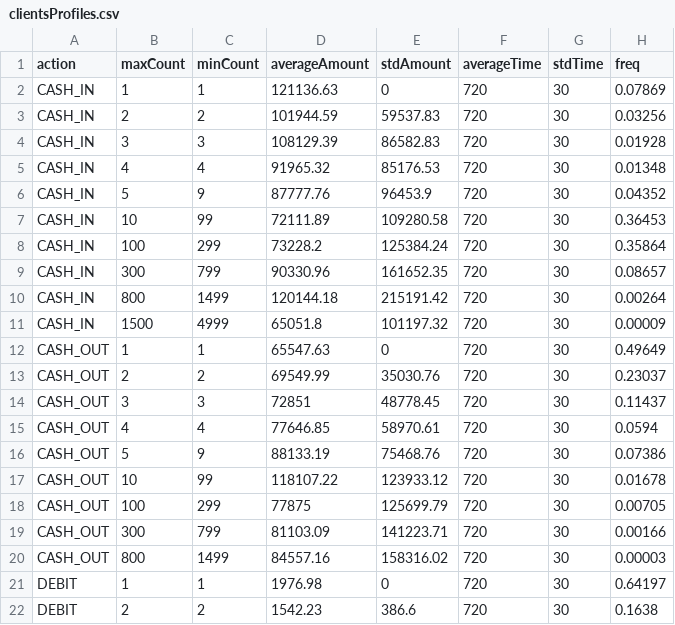
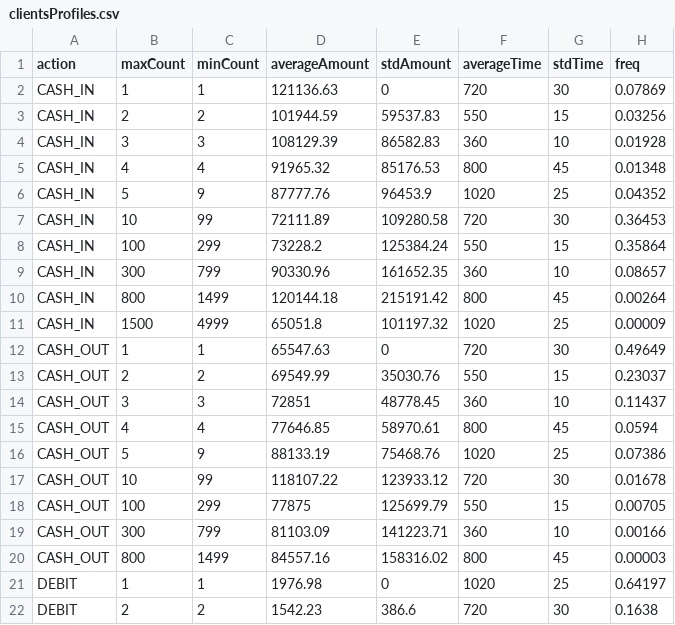
Before and after one commit to adessoAG/PaySim, a CSV file: paramFiles/clientsProfiles.csv, drawn as a sheet; only a part is shown; the diff covers the shown part only.

```diff
--- a/paramFiles/clientsProfiles.csv
+++ b/paramFiles/clientsProfiles.csv
@@ -2,21 +2,21 @@ action,maxCount,minCount,averageAmount,stdAmount,averageTime,stdTime,freq
 CASH_IN,1,1,121136.63,0,720,30,0.07869
-CASH_IN,2,2,101944.59,59537.83,720,30,0.03256
-CASH_IN,3,3,108129.39,86582.83,720,30,0.01928
-CASH_IN,4,4,91965.32,85176.53,720,30,0.01348
-CASH_IN,5,9,87777.76,96453.9,720,30,0.04352
+CASH_IN,2,2,101944.59,59537.83,550,15,0.03256
+CASH_IN,3,3,108129.39,86582.83,360,10,0.01928
+CASH_IN,4,4,91965.32,85176.53,800,45,0.01348
+CASH_IN,5,9,87777.76,96453.9,1020,25,0.04352
 CASH_IN,10,99,72111.89,109280.58,720,30,0.36453
-CASH_IN,100,299,73228.2,125384.24,720,30,0.35864
-CASH_IN,300,799,90330.96,161652.35,720,30,0.08657
-CASH_IN,800,1499,120144.18,215191.42,720,30,0.00264
-CASH_IN,1500,4999,65051.8,101197.32,720,30,0.00009
+CASH_IN,100,299,73228.2,125384.24,550,15,0.35864
+CASH_IN,300,799,90330.96,161652.35,360,10,0.08657
+CASH_IN,800,1499,120144.18,215191.42,800,45,0.00264
+CASH_IN,1500,4999,65051.8,101197.32,1020,25,0.00009
 CASH_OUT,1,1,65547.63,0,720,30,0.49649
-CASH_OUT,2,2,69549.99,35030.76,720,30,0.23037
-CASH_OUT,3,3,72851,48778.45,720,30,0.11437
-CASH_OUT,4,4,77646.85,58970.61,720,30,0.0594
-CASH_OUT,5,9,88133.19,75468.76,720,30,0.07386
+CASH_OUT,2,2,69549.99,35030.76,550,15,0.23037
+CASH_OUT,3,3,72851,48778.45,360,10,0.11437
+CASH_OUT,4,4,77646.85,58970.61,800,45,0.0594
+CASH_OUT,5,9,88133.19,75468.76,1020,25,0.07386
 CASH_OUT,10,99,118107.22,123933.12,720,30,0.01678
-CASH_OUT,100,299,77875,125699.79,720,30,0.00705
-CASH_OUT,300,799,81103.09,141223.71,720,30,0.00166
-CASH_OUT,800,1499,84557.16,158316.02,720,30,0.00003
-DEBIT,1,1,1976.98,0,720,30,0.64197
+CASH_OUT,100,299,77875,125699.79,550,15,0.00705
+CASH_OUT,300,799,81103.09,141223.71,360,10,0.00166
+CASH_OUT,800,1499,84557.16,158316.02,800,45,0.00003
+DEBIT,1,1,1976.98,0,1020,25,0.64197
 DEBIT,2,2,1542.23,386.6,720,30,0.1638
```
Also changed, not shown: 40 edited cells elsewhere in this file, 2 other files.
